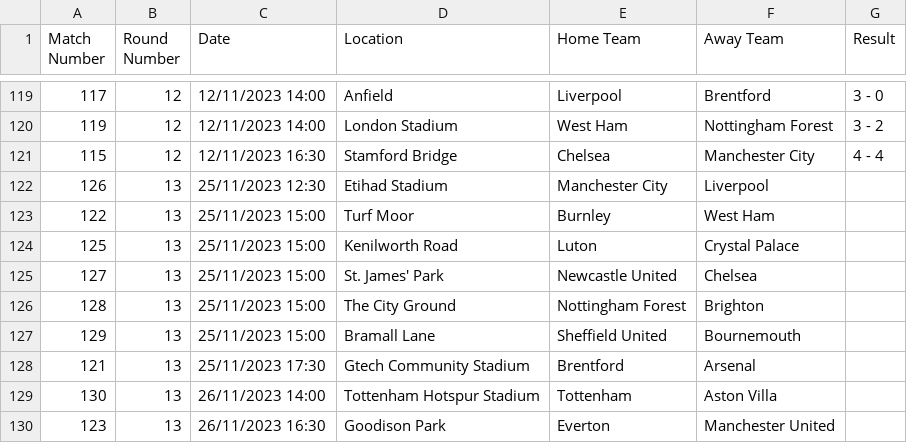
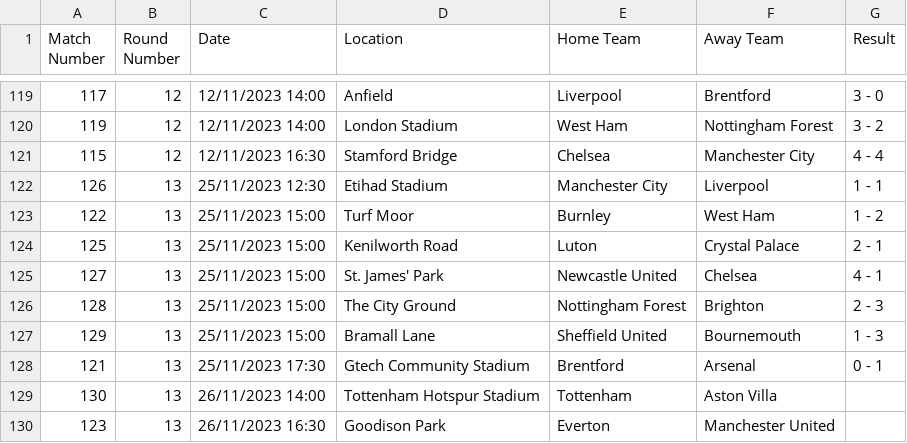
Before and after one commit to nickpadd/EuropeanFootballLeaguePredictor, a CSV file: europeanfootballleaguepredictor/data/leagues/EPL/upcoming/SeasonFixtures.csv, drawn as a sheet; only a part is shown, gaps mark what is left out.

```diff
--- a/europeanfootballleaguepredictor/data/leagues/EPL/upcoming/SeasonFixtures.csv
+++ b/europeanfootballleaguepredictor/data/leagues/EPL/upcoming/SeasonFixtures.csv
@@ -121,9 +121,9 @@ Match Number,Round Number,Date,Location,Home Team,Away Team,Result
 115,12,12/11/2023 16:30,Stamford Bridge,Chelsea,Manchester City,4 - 4
-126,13,25/11/2023 12:30,Etihad Stadium,Manchester City,Liverpool,
-122,13,25/11/2023 15:00,Turf Moor,Burnley,West Ham,
-125,13,25/11/2023 15:00,Kenilworth Road,Luton,Crystal Palace,
-127,13,25/11/2023 15:00,St. James' Park,Newcastle United,Chelsea,
-128,13,25/11/2023 15:00,The City Ground,Nottingham Forest,Brighton,
-129,13,25/11/2023 15:00,Bramall Lane,Sheffield United,Bournemouth,
-121,13,25/11/2023 17:30,Gtech Community Stadium,Brentford,Arsenal,
+126,13,25/11/2023 12:30,Etihad Stadium,Manchester City,Liverpool,1 - 1
+122,13,25/11/2023 15:00,Turf Moor,Burnley,West Ham,1 - 2
+125,13,25/11/2023 15:00,Kenilworth Road,Luton,Crystal Palace,2 - 1
+127,13,25/11/2023 15:00,St. James' Park,Newcastle United,Chelsea,4 - 1
+128,13,25/11/2023 15:00,The City Ground,Nottingham Forest,Brighton,2 - 3
+129,13,25/11/2023 15:00,Bramall Lane,Sheffield United,Bournemouth,1 - 3
+121,13,25/11/2023 17:30,Gtech Community Stadium,Brentford,Arsenal,0 - 1
 130,13,26/11/2023 14:00,Tottenham Hotspur Stadium,Tottenham,Aston Villa,
```
Also changed, not shown: europeanfootballleaguepredictor/data/leagues/EPL/season/DataCoUkFiles/E0-2023.csv, europeanfootballleaguepredictor/data/leagues/EPL/upcoming/UpcomingFixtures.csv, 13 other files.
